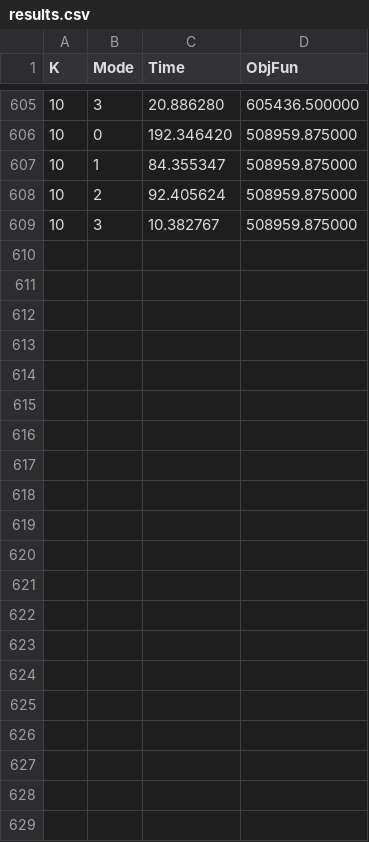
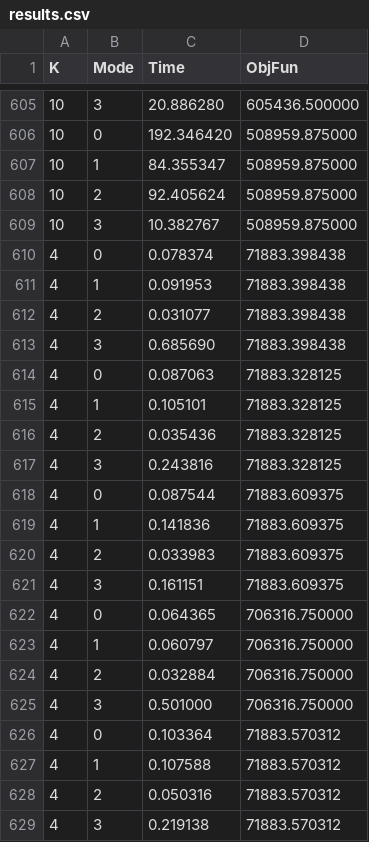
Before and after one commit to thestarivore/openmp-mpi_k-means-clustering, a CSV file: dataset_display/results.csv, drawn as a sheet; only a part is shown, gaps mark what is left out.

Commit message:
Updated JupyterNotebook with the noew results and descriptions

```diff
--- a/dataset_display/results.csv
+++ b/dataset_display/results.csv
@@ -609 +609,21 @@ K,Mode,Time,ObjFun
 10,3,10.382767,508959.875000
+4,0,0.078374,71883.398438
+4,1,0.091953,71883.398438
+4,2,0.031077,71883.398438
+4,3,0.685690,71883.398438
+4,0,0.087063,71883.328125
+4,1,0.105101,71883.328125
+4,2,0.035436,71883.328125
+4,3,0.243816,71883.328125
+4,0,0.087544,71883.609375
+4,1,0.141836,71883.609375
+4,2,0.033983,71883.609375
+4,3,0.161151,71883.609375
+4,0,0.064365,706316.750000
+4,1,0.060797,706316.750000
+4,2,0.032884,706316.750000
+4,3,0.501000,706316.750000
+4,0,0.103364,71883.570312
+4,1,0.107588,71883.570312
+4,2,0.050316,71883.570312
+4,3,0.219138,71883.570312
```
Also changed, not shown: 24 other files.
